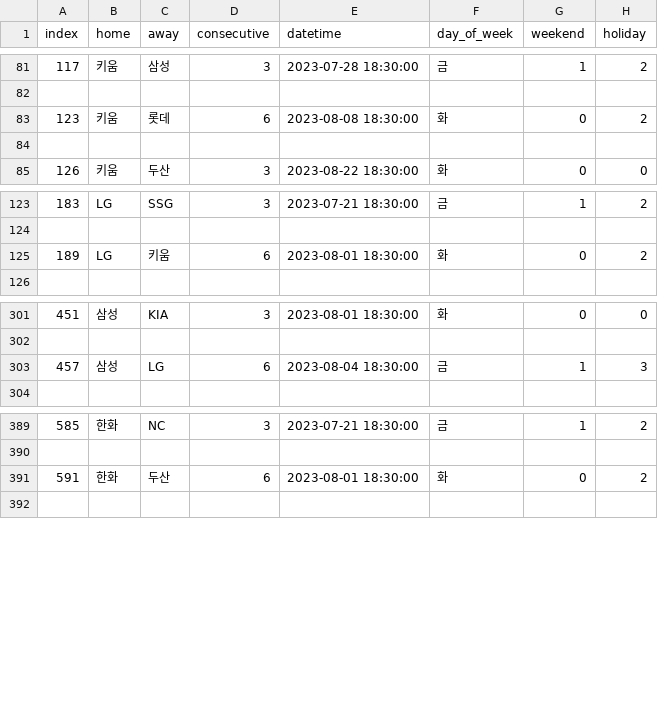
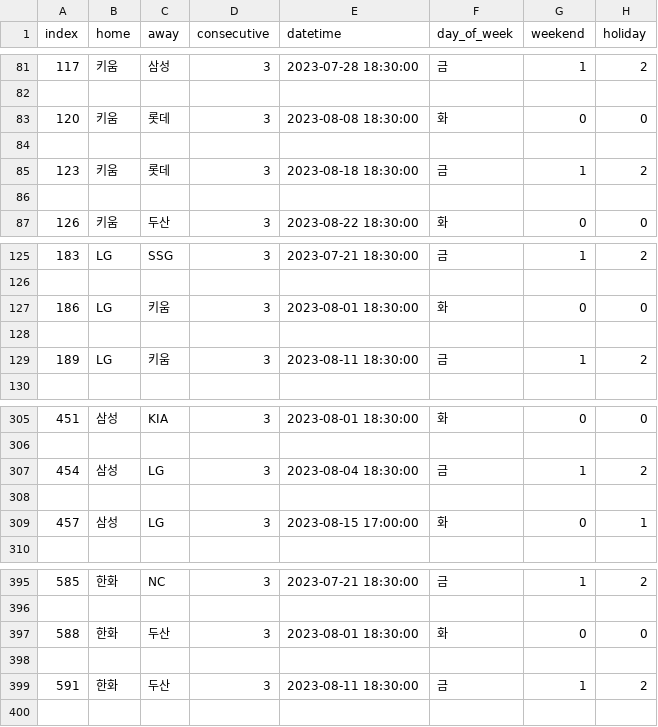
Before and after one commit to drimdrim2002/baseball_import_2023, a CSV file: total_matches_summary.csv, drawn as a sheet; only a part is shown, gaps mark what is left out.

```diff
--- a/total_matches_summary.csv
+++ b/total_matches_summary.csv
@@ -82,3 +82,5 @@ index,home,away,consecutive,datetime,day_of_week,weekend,holiday
 
-123,키움,롯데,6,2023-08-08 18:30:00,화,0,2
+120,키움,롯데,3,2023-08-08 18:30:00,화,0,0
+
+123,키움,롯데,3,2023-08-18 18:30:00,금,1,2
 
@@ -124,3 +126,5 @@ index,home,away,consecutive,datetime,day_of_week,weekend,holiday
 
-189,LG,키움,6,2023-08-01 18:30:00,화,0,2
+186,LG,키움,3,2023-08-01 18:30:00,화,0,0
+
+189,LG,키움,3,2023-08-11 18:30:00,금,1,2
 
@@ -302,3 +306,5 @@ index,home,away,consecutive,datetime,day_of_week,weekend,holiday
 
-457,삼성,LG,6,2023-08-04 18:30:00,금,1,3
+454,삼성,LG,3,2023-08-04 18:30:00,금,1,2
+
+457,삼성,LG,3,2023-08-15 17:00:00,화,0,1
 
@@ -390,3 +396,5 @@ index,home,away,consecutive,datetime,day_of_week,weekend,holiday
 
-591,한화,두산,6,2023-08-01 18:30:00,화,0,2
+588,한화,두산,3,2023-08-01 18:30:00,화,0,0
+
+591,한화,두산,3,2023-08-11 18:30:00,금,1,2
 
```
Also changed, not shown: calendars.csv, initail_plans.csv, 14 other files.
